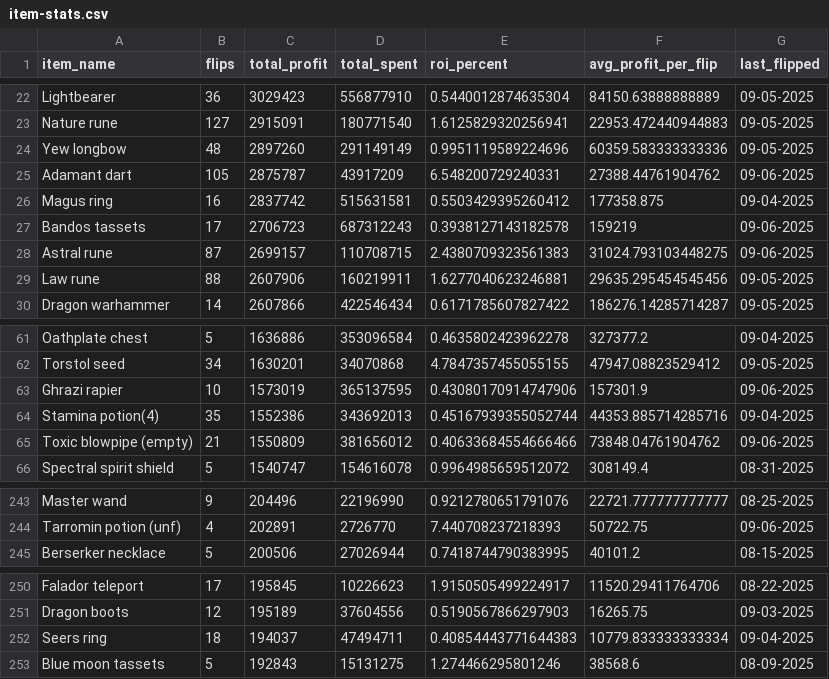
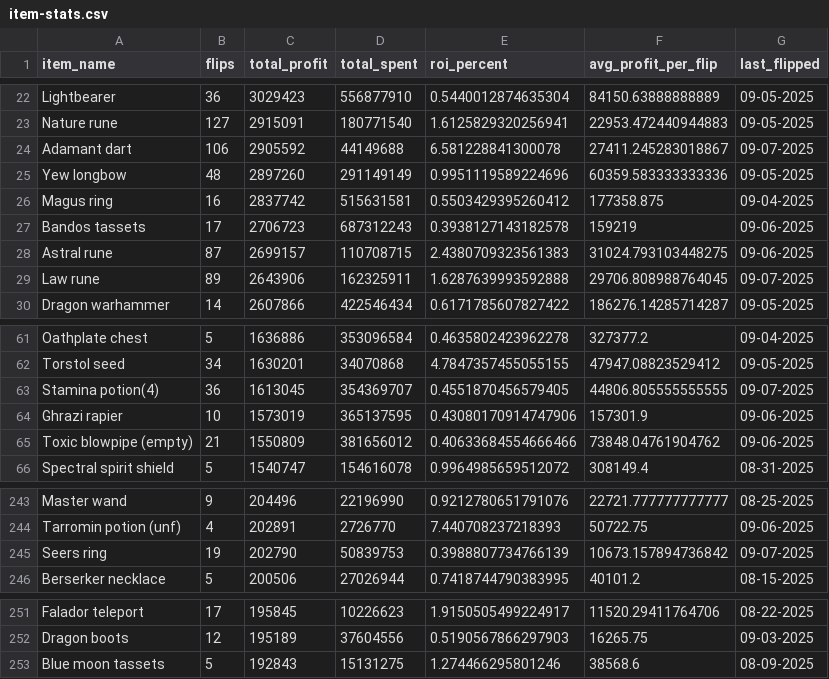
Before and after one commit to 1000tomax/OSRS-Flip-Tracker-Combined, a CSV file: public/data/item-stats.csv, drawn as a sheet; only a part is shown, gaps mark what is left out.

```diff
--- a/public/data/item-stats.csv
+++ b/public/data/item-stats.csv
@@ -23,4 +23,4 @@ Lightbearer,36,3029423,556877910,0.5440012874635304,84150.63888888889,09-05-2025
 Nature rune,127,2915091,180771540,1.6125829320256941,22953.472440944883,09-05-2025
+Adamant dart,106,2905592,44149688,6.581228841300078,27411.245283018867,09-07-2025
 Yew longbow,48,2897260,291149149,0.9951119589224696,60359.583333333336,09-05-2025
-Adamant dart,105,2875787,43917209,6.548200729240331,27388.44761904762,09-06-2025
 Magus ring,16,2837742,515631581,0.5503429395260412,177358.875,09-04-2025
@@ -28,3 +28,3 @@ Bandos tassets,17,2706723,687312243,0.3938127143182578,159219,09-06-2025
 Astral rune,87,2699157,110708715,2.4380709323561383,31024.793103448275,09-06-2025
-Law rune,88,2607906,160219911,1.6277040623246881,29635.295454545456,09-05-2025
+Law rune,89,2643906,162325911,1.6287639993592888,29706.808988764045,09-07-2025
 Dragon warhammer,14,2607866,422546434,0.6171785607827422,186276.14285714287,09-05-2025
@@ -62,4 +62,4 @@ Oathplate chest,5,1636886,353096584,0.4635802423962278,327377.2,09-04-2025
 Torstol seed,34,1630201,34070868,4.7847357455055155,47947.08823529412,09-05-2025
+Stamina potion(4),36,1613045,354369707,0.4551870456579405,44806.805555555555,09-07-2025
 Ghrazi rapier,10,1573019,365137595,0.43080170914747906,157301.9,09-06-2025
-Stamina potion(4),35,1552386,343692013,0.45167939355052744,44353.885714285716,09-04-2025
 Toxic blowpipe (empty),21,1550809,381656012,0.40633684554666466,73848.04761904762,09-06-2025
@@ -244,2 +244,3 @@ Master wand,9,204496,22196990,0.9212780651791076,22721.777777777777,08-25-2025
 Tarromin potion (unf),4,202891,2726770,7.440708237218393,50722.75,09-06-2025
+Seers ring,19,202790,50839753,0.3988807734766139,10673.157894736842,09-07-2025
 Berserker necklace,5,200506,27026944,0.7418744790383995,40101.2,08-15-2025
@@ -251,3 +252,2 @@ Falador teleport,17,195845,10226623,1.9150505499224917,11520.29411764706,08-22-2
 Dragon boots,12,195189,37604556,0.5190567866297903,16265.75,09-03-2025
-Seers ring,18,194037,47494711,0.40854443771644383,10779.833333333334,09-04-2025
 Blue moon tassets,5,192843,15131275,1.274466295801246,38568.6,08-09-2025
```
Also changed, not shown: public/data/processed-flips/2025/09/07/flips.csv, 3 other files.
